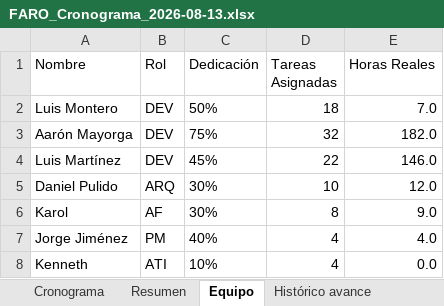
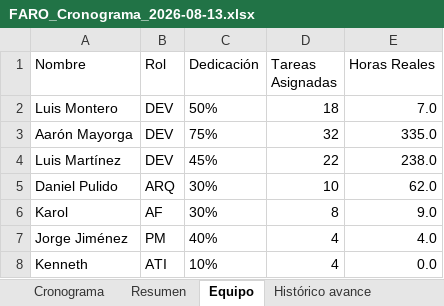
Before and after one commit to Aaronzaso/Seguimiento-FARO, an Excel workbook: datos/FARO_Cronograma_2026-08-13.xlsx, sheet Equipo, drawn as a sheet; values as stored, in another font and other column widths than the file's, no borders; the diff names each change by its address in the sheet, - before the commit and + after, or states it on an @@ line.

Commit message:
Contabilizar horas omitidas del corte FARO

```diff
--- a/datos/FARO_Cronograma_2026-08-13.xlsx (sheet Equipo)
+++ b/datos/FARO_Cronograma_2026-08-13.xlsx (sheet Equipo)
-E3 (Horas Reales): 182.0
+E3 (Horas Reales): 335.0
-E4 (Horas Reales): 146.0
+E4 (Horas Reales): 238.0
-E5 (Horas Reales): 12.0
+E5 (Horas Reales): 62.0
```
Also changed, not shown: sheet Cronograma, sheet Histórico avance, sheet Resumen, other sheet tabs, datos/FARO_Cronograma_2026-08-04.xlsx.
